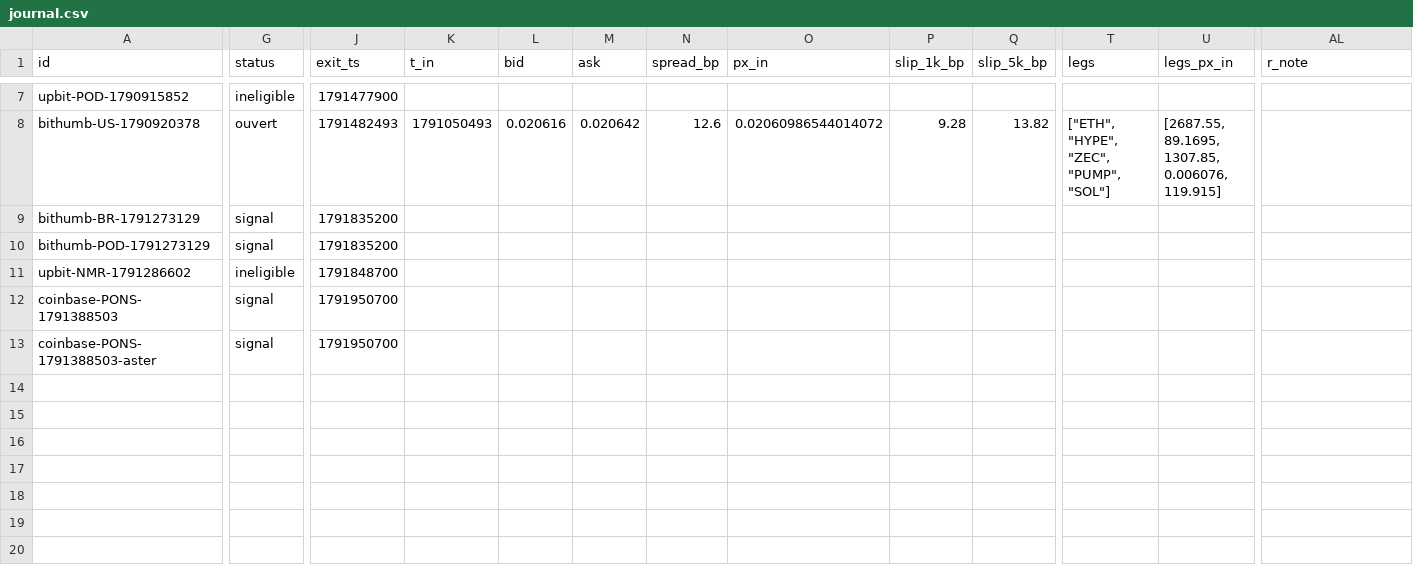
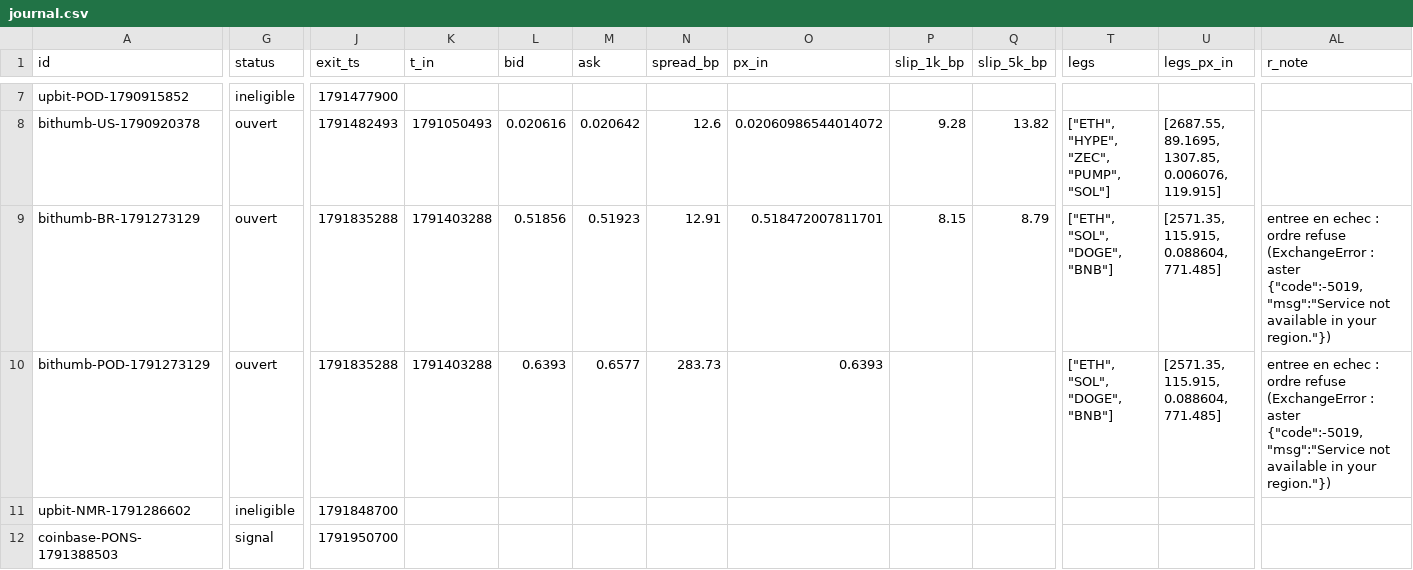
Before and after one commit to UdyrPerson/listing-live, a CSV file: live/journal.csv, drawn as a sheet; only a part is shown, gaps mark what is left out; the shorter side is filled out with more unchanged rows; the diff names each change by its address in the sheet, - before the commit and + after, or states it on an @@ line.

Commit message:
live: 2026-10-07T20:02Z

```diff
--- a/live/journal.csv
+++ b/live/journal.csv
-G9:G10 (status): signal
+G9:G10 (status): ouvert
-J9:J10 (exit_ts): 1791835200
+J9:J10 (exit_ts): 1791835288
-K9:K10 (t_in): (empty)
+K9:K10 (t_in): 1791403288
-L9 (bid): (empty)
+L9 (bid): 0.51856
-M9 (ask): (empty)
+M9 (ask): 0.51923
-N9 (spread_bp): (empty)
+N9 (spread_bp): 12.91
-O9 (px_in): (empty)
+O9 (px_in): 0.518472007811701
-P9 (slip_1k_bp): (empty)
+P9 (slip_1k_bp): 8.15
-Q9 (slip_5k_bp): (empty)
+Q9 (slip_5k_bp): 8.79
-T9:T10 (legs): (empty)
+T9:T10 (legs): ["ETH", "SOL", "DOGE", "BNB"]
-U9:U10 (legs_px_in): (empty)
+U9:U10 (legs_px_in): [2571.35, 115.915, 0.088604, 771.485]
-AL9:AL10 (r_note): (empty)
+AL9:AL10 (r_note): entree en echec : ordre refuse (ExchangeError : aster {"code":-5019,"msg":"Service not available in your region."})
-L10 (bid): (empty)
+L10 (bid): 0.6393
-M10 (ask): (empty)
+M10 (ask): 0.6577
-N10 (spread_bp): (empty)
+N10 (spread_bp): 283.73
-O10 (px_in): (empty)
+O10 (px_in): 0.6393
```
Also changed, not shown: live/equity.csv, live/equity_aster.csv, 2 other files.
